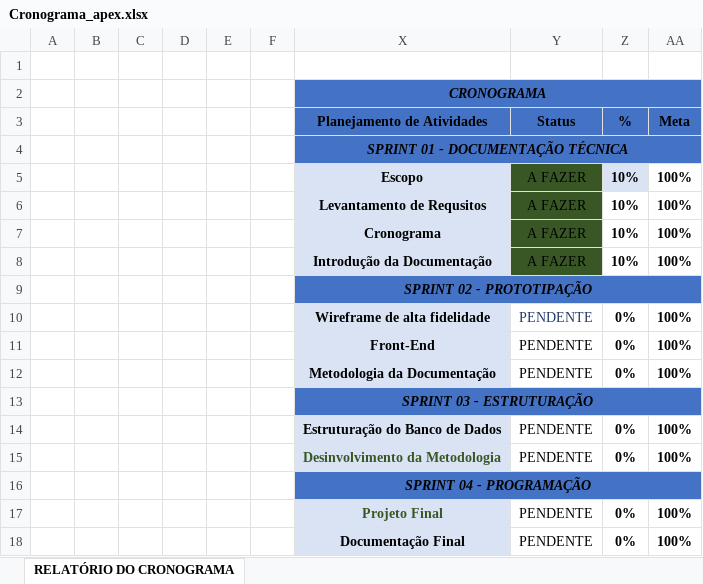
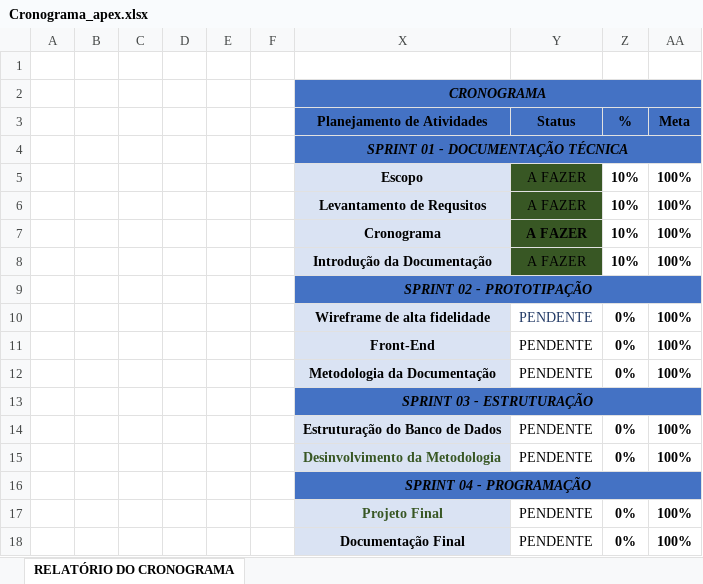
Before and after one commit to Yuser11/Apex, an Excel workbook: Documentação/Cronograma_apex.xlsx, sheet RELATÓRIO DO CRONOGRAMA, drawn as a sheet; values as stored, in another font and other column widths than the file's, no borders; charts and pictures and conditional formats not drawn; the diff names each change by its address in the sheet, - before the commit and + after, or states it on an @@ line.

Commit message:
Feat: Mudança no Cronograma

```diff
--- a/Documentação/Cronograma_apex.xlsx (sheet RELATÓRIO DO CRONOGRAMA)
+++ b/Documentação/Cronograma_apex.xlsx (sheet RELATÓRIO DO CRONOGRAMA)
-Z5 fill: #DAE3F3
+Z5 fill: none
-Y7 bold: off
+Y7 bold: on
```
